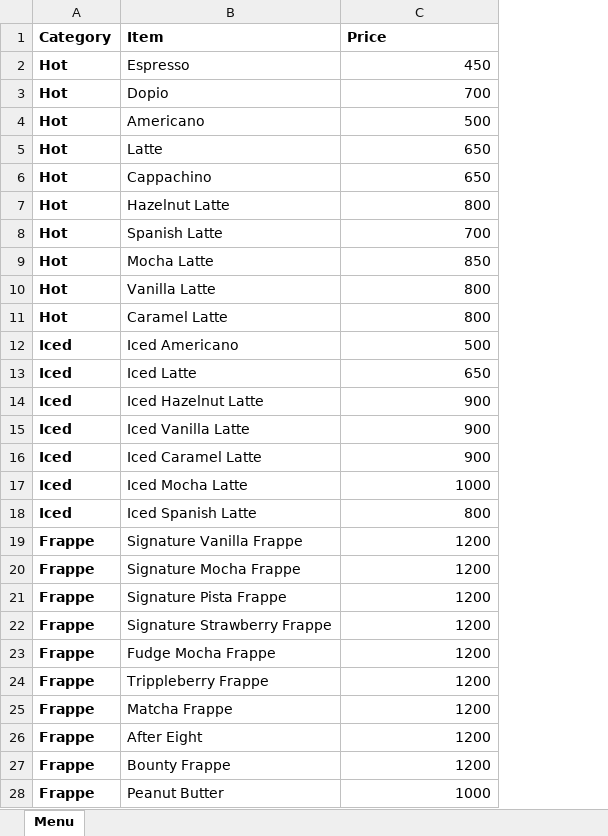
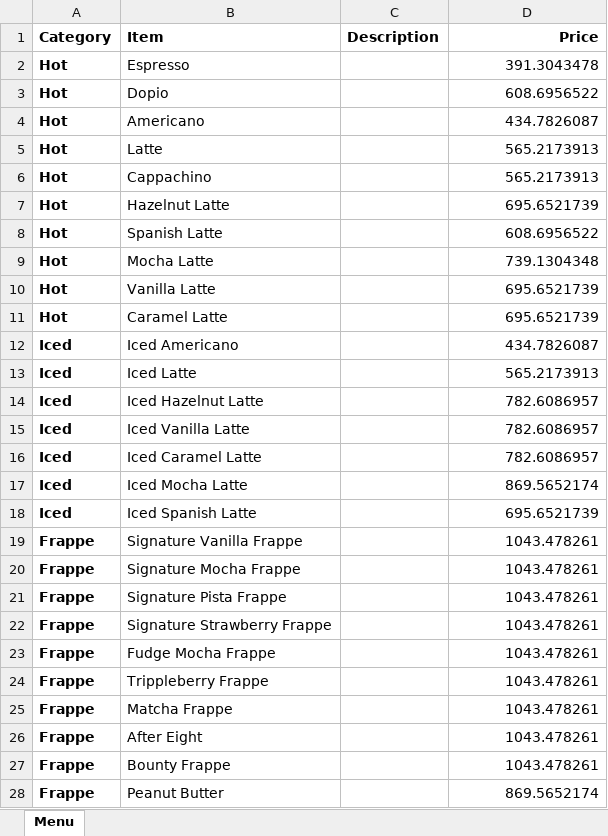
Before and after one commit to haneefahsan/Digi-Menu, an Excel workbook: Menu.xlsx, sheet Menu, drawn as a sheet; only a part is shown; values as stored, in another font and other column widths than the file's, no borders; addresses are those after the commit; the diff covers the shown part only; the diff names each change by its address in the sheet, - before the commit and + after, or states it on an @@ line.

Commit message:
Update menu items: enhance descriptions and add new dishes

```diff
--- a/Menu.xlsx (sheet Menu)
+++ b/Menu.xlsx (sheet Menu)
+column C (Description), empty
-D1 alignment: left
+D1 alignment: right
-D2 (Price): 450
+D2 (Price): 391.3043478
-D3 (Price): 700
+D3 (Price): 608.6956522
-D4 (Price): 500
+D4 (Price): 434.7826087
-D5:D6 (Price): 650
+D5:D6 (Price): 565.2173913
-D7 (Price): 800
+D7 (Price): 695.6521739
-D8 (Price): 700
+D8 (Price): 608.6956522
-D9 (Price): 850
+D9 (Price): 739.1304348
-D10:D11 (Price): 800
+D10:D11 (Price): 695.6521739
-D12 (Price): 500
+D12 (Price): 434.7826087
-D13 (Price): 650
+D13 (Price): 565.2173913
-D14:D16 (Price): 900
+D14:D16 (Price): 782.6086957
-D17 (Price): 1000
+D17 (Price): 869.5652174
-D18 (Price): 800
+D18 (Price): 695.6521739
-D19:D27 (Price): 1200
+D19:D27 (Price): 1043.478261
-D28 (Price): 1000
+D28 (Price): 869.5652174
```
Also changed, not shown: 33 edited cells elsewhere in this sheet, 1 other file.
